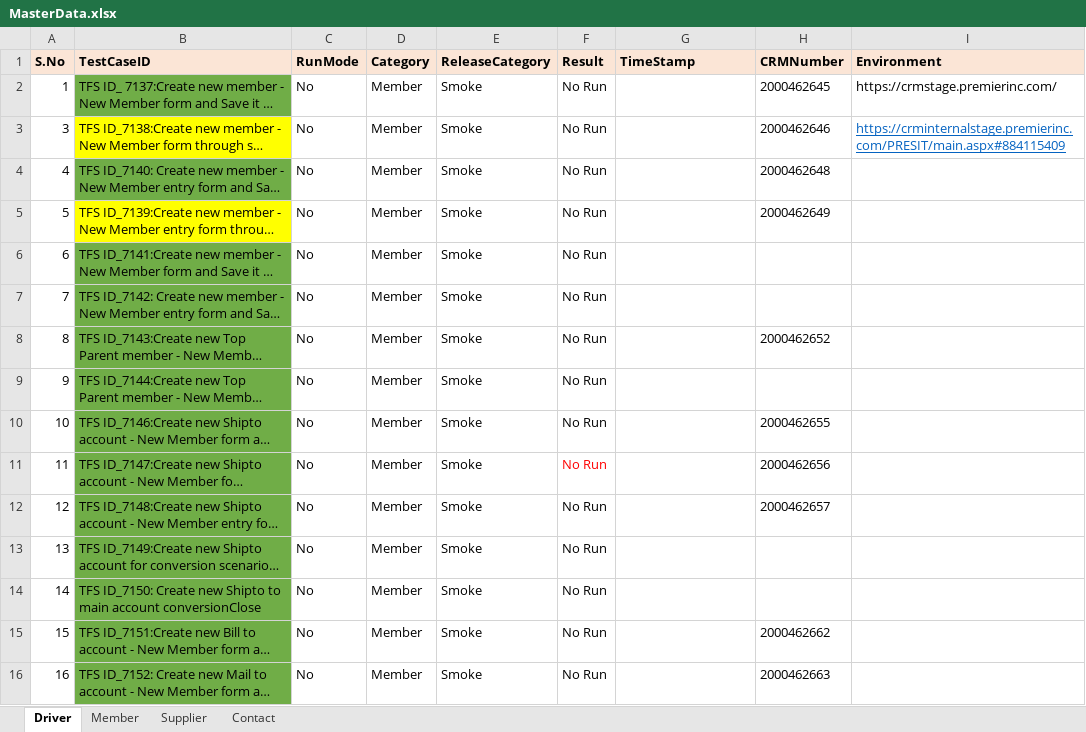
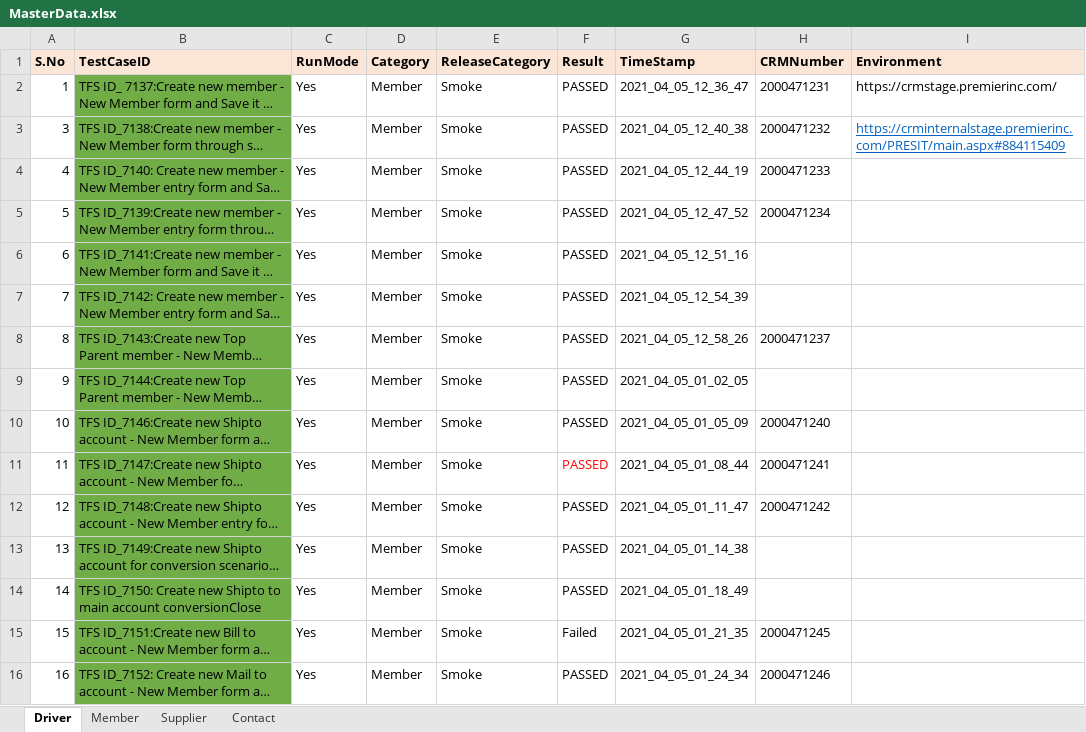
Before and after one commit to GomathiPriya20/Dynamics-CRM-Stage, an Excel workbook: TestNG/data/MasterData.xlsx, sheet Driver, drawn as a sheet; only a part is shown; long unchanged cells end in …; values as stored, in another font and other column widths than the file's, no borders; the diff covers the shown part only; the diff names each change by its address in the sheet, - before the commit and + after, or states it on an @@ line.

```diff
--- a/TestNG/data/MasterData.xlsx (sheet Driver)
+++ b/TestNG/data/MasterData.xlsx (sheet Driver)
-C2:C16 (RunMode): No
+C2:C16 (RunMode): Yes
-F2:F14 (Result): No Run
+F2:F14 (Result): PASSED
-G2 (TimeStamp): (empty)
+G2 (TimeStamp): 2021_04_05_12_36_47
-H2 (CRMNumber): 2000462645
+H2 (CRMNumber): 2000471231
-B3 fill: #FFFF00
+B3 fill: #70AD47
-G3 (TimeStamp): (empty)
+G3 (TimeStamp): 2021_04_05_12_40_38
-H3 (CRMNumber): 2000462646
+H3 (CRMNumber): 2000471232
-G4 (TimeStamp): (empty)
+G4 (TimeStamp): 2021_04_05_12_44_19
-H4 (CRMNumber): 2000462648
+H4 (CRMNumber): 2000471233
-B5 fill: #FFFF00
+B5 fill: #70AD47
-G5 (TimeStamp): (empty)
+G5 (TimeStamp): 2021_04_05_12_47_52
-H5 (CRMNumber): 2000462649
+H5 (CRMNumber): 2000471234
-G6 (TimeStamp): (empty)
+G6 (TimeStamp): 2021_04_05_12_51_16
-G7 (TimeStamp): (empty)
+G7 (TimeStamp): 2021_04_05_12_54_39
-G8 (TimeStamp): (empty)
+G8 (TimeStamp): 2021_04_05_12_58_26
-H8 (CRMNumber): 2000462652
+H8 (CRMNumber): 2000471237
-G9 (TimeStamp): (empty)
+G9 (TimeStamp): 2021_04_05_01_02_05
-G10 (TimeStamp): (empty)
+G10 (TimeStamp): 2021_04_05_01_05_09
-H10 (CRMNumber): 2000462655
+H10 (CRMNumber): 2000471240
-G11 (TimeStamp): (empty)
+G11 (TimeStamp): 2021_04_05_01_08_44
-H11 (CRMNumber): 2000462656
+H11 (CRMNumber): 2000471241
-G12 (TimeStamp): (empty)
+G12 (TimeStamp): 2021_04_05_01_11_47
-H12 (CRMNumber): 2000462657
+H12 (CRMNumber): 2000471242
-G13 (TimeStamp): (empty)
+G13 (TimeStamp): 2021_04_05_01_14_38
-G14 (TimeStamp): (empty)
+G14 (TimeStamp): 2021_04_05_01_18_49
-F15 (Result): No Run
+F15 (Result): Failed
-G15 (TimeStamp): (empty)
+G15 (TimeStamp): 2021_04_05_01_21_35
-H15 (CRMNumber): 2000462662
+H15 (CRMNumber): 2000471245
-F16 (Result): No Run
+F16 (Result): PASSED
-G16 (TimeStamp): (empty)
+G16 (TimeStamp): 2021_04_05_01_24_34
-H16 (CRMNumber): 2000462663
+H16 (CRMNumber): 2000471246
```
Also changed, not shown: 89 edited cells and cell formats elsewhere in this sheet, sheet Member, sheet Supplier, sheet Contact, TestNG/data/MasterData - Copy (2).xlsx, 35 other files.
